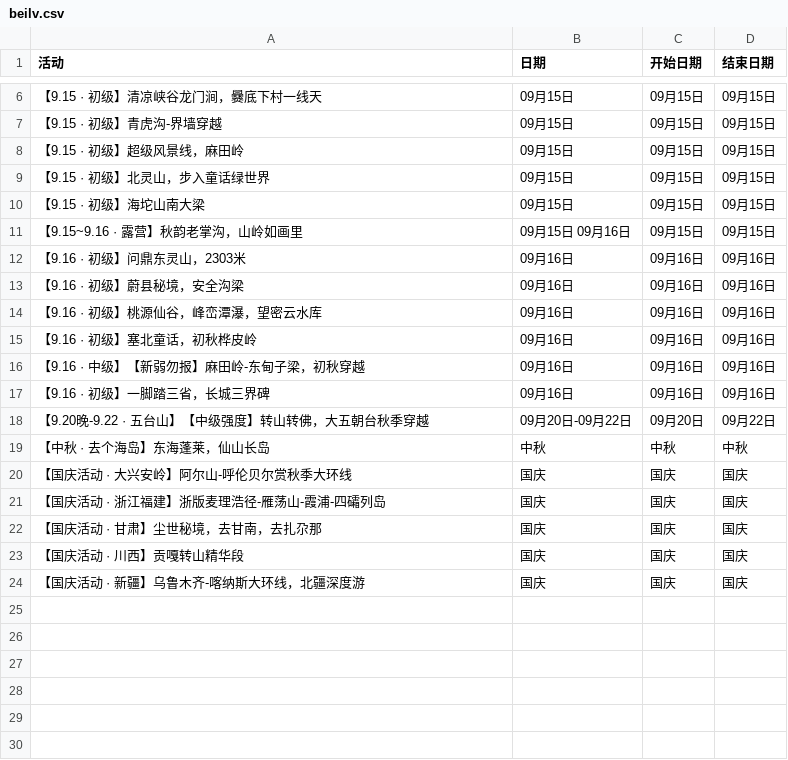
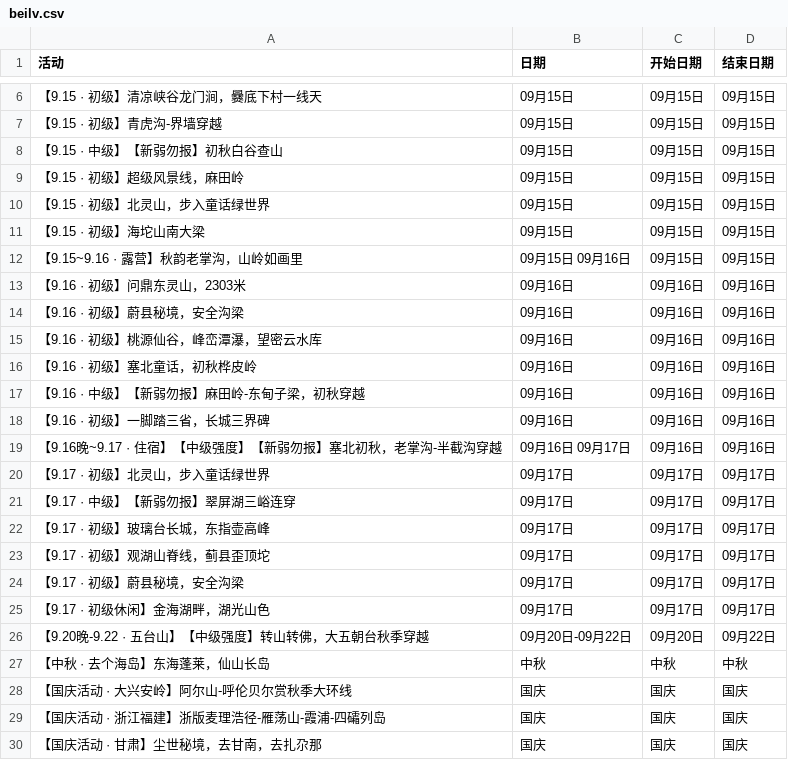
Before and after one commit to 10kshuaizhang/beijing-hiking, a CSV file: results/beilv.csv, drawn as a sheet; only a part is shown, gaps mark what is left out; the shorter side is filled out with more unchanged rows; the diff names each change by its address in the sheet, - before the commit and + after, or states it on an @@ line.

```diff
--- a/results/beilv.csv
+++ b/results/beilv.csv
+row 8: 【9.15 · 中级】【新弱勿报】初秋白谷查山 | 09月15日 | 09月15日 | 09月15日
+row 19: 【9.16晚~9.17 · 住宿】【中级强度】【新弱勿报】塞北初秋，老掌沟-半截沟穿越 | 09月16日 09月17日 | 09月16日 | 09月16日
+row 20: 【9.17 · 初级】北灵山，步入童话绿世界 | 09月17日 | 09月17日 | 09月17日
+row 21: 【9.17 · 中级】【新弱勿报】翠屏湖三峪连穿 | 09月17日 | 09月17日 | 09月17日
+row 22: 【9.17 · 初级】玻璃台长城，东指壶高峰 | 09月17日 | 09月17日 | 09月17日
+row 23: 【9.17 · 初级】观湖山脊线，蓟县歪顶坨 | 09月17日 | 09月17日 | 09月17日
+row 24: 【9.17 · 初级】蔚县秘境，安全沟梁 | 09月17日 | 09月17日 | 09月17日
+row 25: 【9.17 · 初级休闲】金海湖畔，湖光山色 | 09月17日 | 09月17日 | 09月17日
```
Also changed, not shown: 4 other files.
